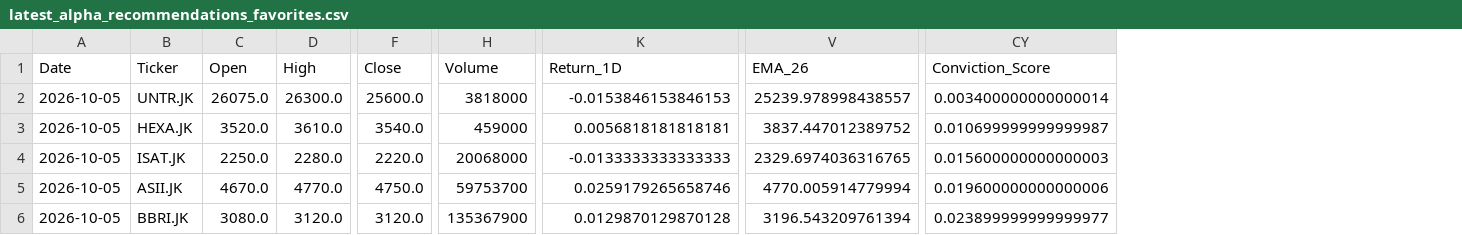
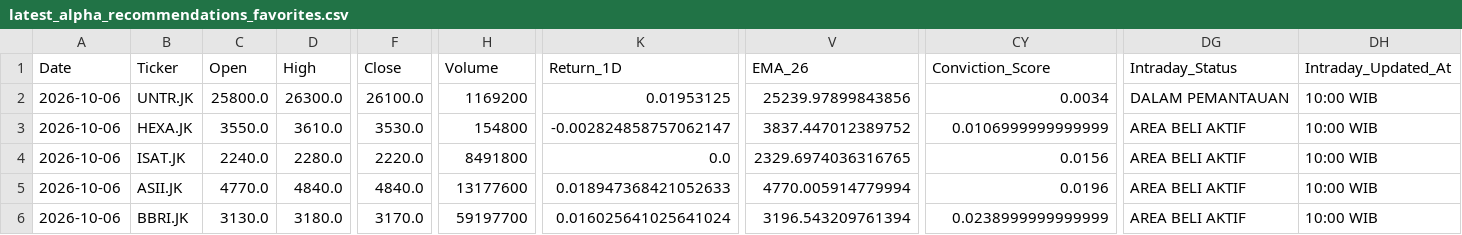
Before and after one commit to Ifan-Apres/stock-market-recommendation, a CSV file: data/processed/latest_alpha_recommendations_favorites.csv, drawn as a sheet; only a part is shown, gaps mark what is left out; the diff covers the shown part only; the diff names each change by its address in the sheet, - before the commit and + after, or states it on an @@ line.

```diff
--- a/data/processed/latest_alpha_recommendations_favorites.csv
+++ b/data/processed/latest_alpha_recommendations_favorites.csv
+column DG (Intraday_Status), rows 2-6: DALAM PEMANTAUAN | AREA BELI AKTIF | AREA BELI AKTIF | AREA BELI AKTIF | AREA BELI AKTIF
+column DH (Intraday_Updated_At), rows 2-6: all 10:00 WIB
-A2:A6 (Date): 2026-10-05
+A2:A6 (Date): 2026-10-06
-C2 (Open): 26075.0
+C2 (Open): 25800.0
-F2 (Close): 25600.0
+F2 (Close): 26100.0
-H2 (Volume): 3818000
+H2 (Volume): 1169200
-K2 (Return_1D): -0.0153846153846153
+K2 (Return_1D): 0.01953125
-V2 (EMA_26): 25239.978998438557
+V2 (EMA_26): 25239.97899843856
-CY2 (Conviction_Score): 0.003400000000000014
+CY2 (Conviction_Score): 0.0034
-C3 (Open): 3520.0
+C3 (Open): 3550.0
-F3 (Close): 3540.0
+F3 (Close): 3530.0
-H3 (Volume): 459000
+H3 (Volume): 154800
-K3 (Return_1D): 0.0056818181818181
+K3 (Return_1D): -0.002824858757062147
-CY3 (Conviction_Score): 0.010699999999999987
+CY3 (Conviction_Score): 0.0106999999999999
-C4 (Open): 2250.0
+C4 (Open): 2240.0
-H4 (Volume): 20068000
+H4 (Volume): 8491800
-K4 (Return_1D): -0.0133333333333333
+K4 (Return_1D): 0.0
-CY4 (Conviction_Score): 0.015600000000000003
+CY4 (Conviction_Score): 0.0156
-C5 (Open): 4670.0
+C5 (Open): 4770.0
-D5 (High): 4770.0
+D5 (High): 4840.0
-F5 (Close): 4750.0
+F5 (Close): 4840.0
-H5 (Volume): 59753700
+H5 (Volume): 13177600
-K5 (Return_1D): 0.0259179265658746
+K5 (Return_1D): 0.018947368421052633
-CY5 (Conviction_Score): 0.019600000000000006
+CY5 (Conviction_Score): 0.0196
-C6 (Open): 3080.0
+C6 (Open): 3130.0
-D6 (High): 3120.0
+D6 (High): 3180.0
-F6 (Close): 3120.0
+F6 (Close): 3170.0
-H6 (Volume): 135367900
+H6 (Volume): 59197700
-K6 (Return_1D): 0.0129870129870128
+K6 (Return_1D): 0.016025641025641024
-CY6 (Conviction_Score): 0.023899999999999977
+CY6 (Conviction_Score): 0.0238999999999999
```
Also changed, not shown: 35 edited cells elsewhere in this file, data/processed/latest_alpha_recommendations.csv, data/processed/latest_alpha_recommendations_dividend.csv, 12 other files.
